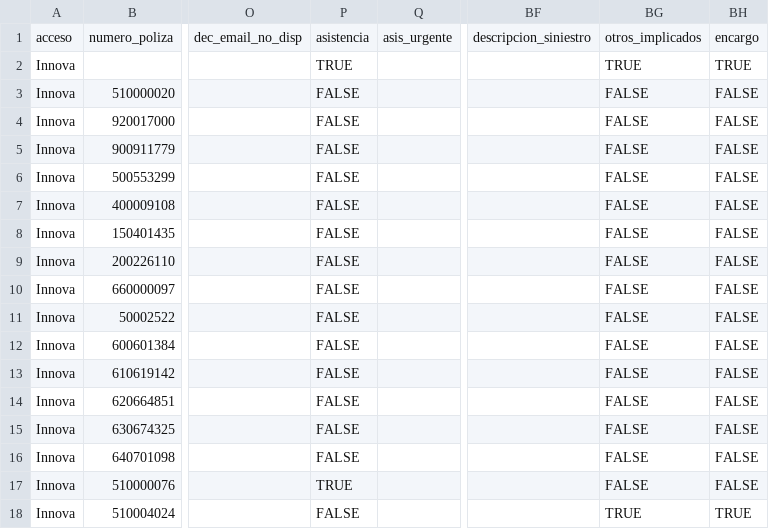
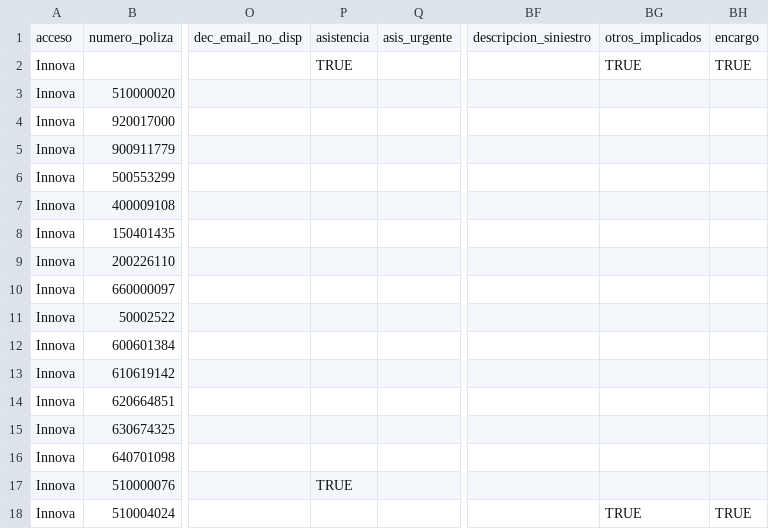
Before and after one commit to LinaMariaCM/automation-mdp, a CSV file: resources/datosTestAltaSiniestros3.csv, drawn as a sheet; only a part is shown, gaps mark what is left out; the diff names each change by its address in the sheet, - before the commit and + after, or states it on an @@ line.

Commit message:
Modify data entry Siniestros

```diff
--- a/resources/datosTestAltaSiniestros3.csv
+++ b/resources/datosTestAltaSiniestros3.csv
-P3:P16: FALSE
+P3:P16: (empty)
-BG3:BG17: FALSE
+BG3:BG17: (empty)
-BH3:BH17: FALSE
+BH3:BH17: (empty)
-P18: FALSE
+P18: (empty)
```
Also changed, not shown: 7 other files.
